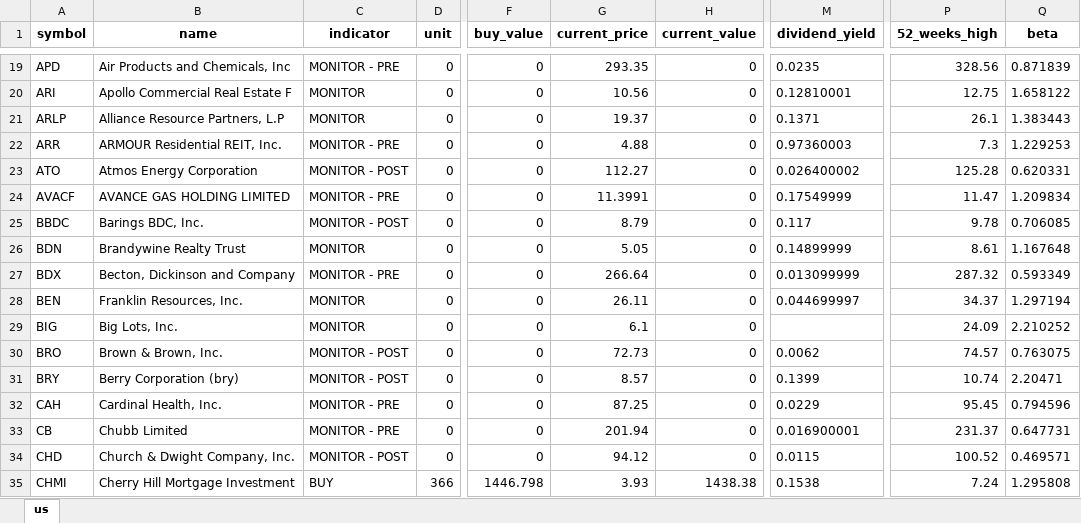
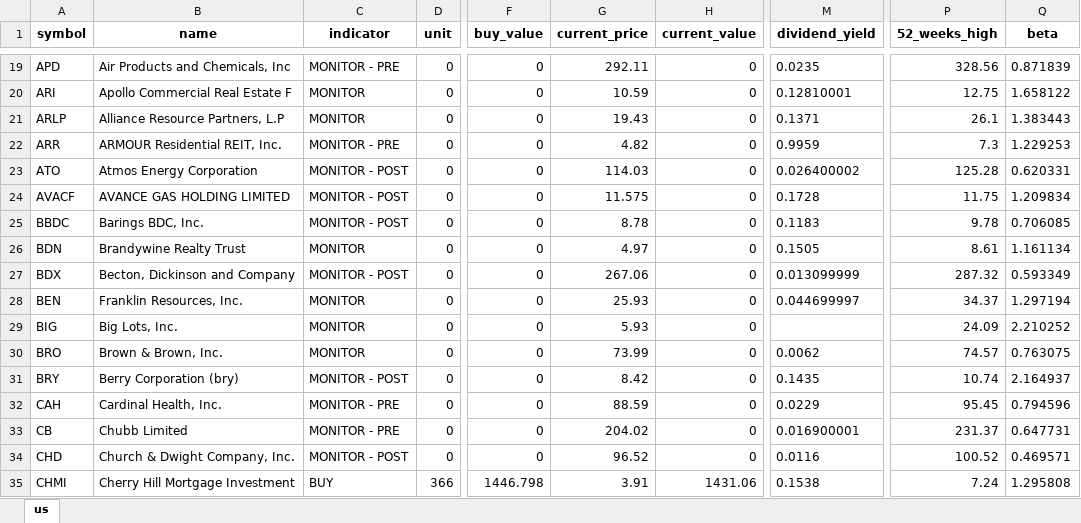
Before and after one commit to alpha2phi-platform/alphalib, an Excel workbook: data/portfolio.xlsx, sheet us, drawn as a sheet; only a part is shown, gaps mark what is left out; values as stored, in another font and other column widths than the file's, no borders; the diff covers the shown part only; the diff names each change by its address in the sheet, - before the commit and + after, or states it on an @@ line.

```diff
--- a/data/portfolio.xlsx (sheet us)
+++ b/data/portfolio.xlsx (sheet us)
-G19 (current_price): 293.35
+G19 (current_price): 292.11
-G20 (current_price): 10.56
+G20 (current_price): 10.59
-G21 (current_price): 19.37
+G21 (current_price): 19.43
-G22 (current_price): 4.88
+G22 (current_price): 4.82
-M22 (dividend_yield): 0.97360003
+M22 (dividend_yield): 0.9959
-G23 (current_price): 112.27
+G23 (current_price): 114.03
-C24 (indicator): MONITOR - PRE
+C24 (indicator): MONITOR - POST
-G24 (current_price): 11.3991
+G24 (current_price): 11.575
-M24 (dividend_yield): 0.17549999
+M24 (dividend_yield): 0.1728
-P24 (52_weeks_high): 11.47
+P24 (52_weeks_high): 11.75
-G25 (current_price): 8.79
+G25 (current_price): 8.78
-M25 (dividend_yield): 0.117
+M25 (dividend_yield): 0.1183
-G26 (current_price): 5.05
+G26 (current_price): 4.97
-M26 (dividend_yield): 0.14899999
+M26 (dividend_yield): 0.1505
-Q26 (beta): 1.167648
+Q26 (beta): 1.161134
-C27 (indicator): MONITOR - PRE
+C27 (indicator): MONITOR - POST
-G27 (current_price): 266.64
+G27 (current_price): 267.06
-G28 (current_price): 26.11
+G28 (current_price): 25.93
-G29 (current_price): 6.1
+G29 (current_price): 5.93
-C30 (indicator): MONITOR - POST
+C30 (indicator): MONITOR
-G30 (current_price): 72.73
+G30 (current_price): 73.99
-G31 (current_price): 8.57
+G31 (current_price): 8.42
-M31 (dividend_yield): 0.1399
+M31 (dividend_yield): 0.1435
-Q31 (beta): 2.20471
+Q31 (beta): 2.164937
-G32 (current_price): 87.25
+G32 (current_price): 88.59
-G33 (current_price): 201.94
+G33 (current_price): 204.02
-G34 (current_price): 94.12
+G34 (current_price): 96.52
-M34 (dividend_yield): 0.0115
+M34 (dividend_yield): 0.0116
-G35 (current_price): 3.93
+G35 (current_price): 3.91
-H35 (current_value): 1438.38
+H35 (current_value): 1431.06
```
Also changed, not shown: 279 edited cells elsewhere in this sheet, 5 other files.
